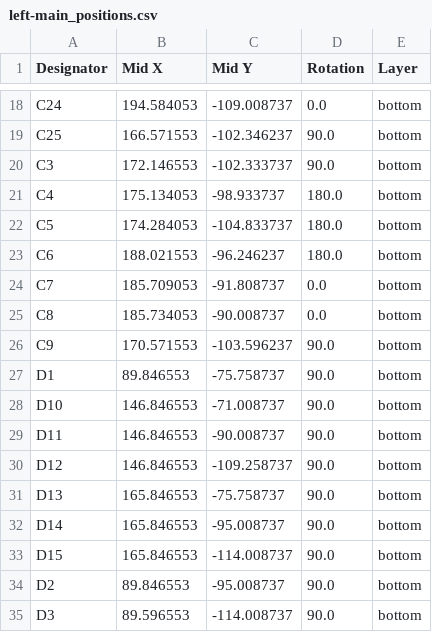
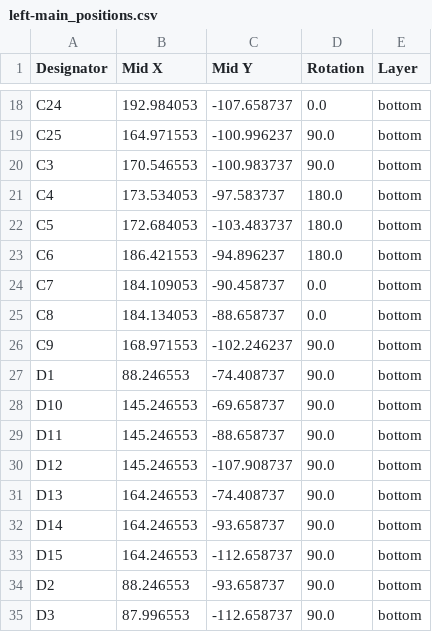
Before and after one commit to OGBlackDiamond/Alaya-Vijnana, a CSV file: hardware/alaya-vijnana/production/left-main_positions.csv, drawn as a sheet; only a part is shown, gaps mark what is left out; the diff covers the shown part only; the diff names each change by its address in the sheet, - before the commit and + after, or states it on an @@ line.

```diff
--- a/hardware/alaya-vijnana/production/left-main_positions.csv
+++ b/hardware/alaya-vijnana/production/left-main_positions.csv
-B18 (Mid X): 194.584053
+B18 (Mid X): 192.984053
-C18 (Mid Y): -109.008737
+C18 (Mid Y): -107.658737
-B19 (Mid X): 166.571553
+B19 (Mid X): 164.971553
-C19 (Mid Y): -102.346237
+C19 (Mid Y): -100.996237
-B20 (Mid X): 172.146553
+B20 (Mid X): 170.546553
-C20 (Mid Y): -102.333737
+C20 (Mid Y): -100.983737
-B21 (Mid X): 175.134053
+B21 (Mid X): 173.534053
-C21 (Mid Y): -98.933737
+C21 (Mid Y): -97.583737
-B22 (Mid X): 174.284053
+B22 (Mid X): 172.684053
-C22 (Mid Y): -104.833737
+C22 (Mid Y): -103.483737
-B23 (Mid X): 188.021553
+B23 (Mid X): 186.421553
-C23 (Mid Y): -96.246237
+C23 (Mid Y): -94.896237
-B24 (Mid X): 185.709053
+B24 (Mid X): 184.109053
-C24 (Mid Y): -91.808737
+C24 (Mid Y): -90.458737
-B25 (Mid X): 185.734053
+B25 (Mid X): 184.134053
-C25 (Mid Y): -90.008737
+C25 (Mid Y): -88.658737
-B26 (Mid X): 170.571553
+B26 (Mid X): 168.971553
-C26 (Mid Y): -103.596237
+C26 (Mid Y): -102.246237
-B27 (Mid X): 89.846553
+B27 (Mid X): 88.246553
-C27 (Mid Y): -75.758737
+C27 (Mid Y): -74.408737
-B28:B30 (Mid X): 146.846553
+B28:B30 (Mid X): 145.246553
-C28 (Mid Y): -71.008737
+C28 (Mid Y): -69.658737
-C29 (Mid Y): -90.008737
+C29 (Mid Y): -88.658737
-C30 (Mid Y): -109.258737
+C30 (Mid Y): -107.908737
-B31:B33 (Mid X): 165.846553
+B31:B33 (Mid X): 164.246553
-C31 (Mid Y): -75.758737
+C31 (Mid Y): -74.408737
-C32 (Mid Y): -95.008737
+C32 (Mid Y): -93.658737
-C33 (Mid Y): -114.008737
+C33 (Mid Y): -112.658737
-B34 (Mid X): 89.846553
+B34 (Mid X): 88.246553
-C34 (Mid Y): -95.008737
+C34 (Mid Y): -93.658737
-B35 (Mid X): 89.596553
+B35 (Mid X): 87.996553
-C35 (Mid Y): -114.008737
+C35 (Mid Y): -112.658737
```
Also changed, not shown: 1 added row and 118 edited cells elsewhere in this file, hardware/alaya-vijnana/production/left-cluster_positions.csv, hardware/alaya-vijnana/production/left-main_bom.csv, 35 other files.
